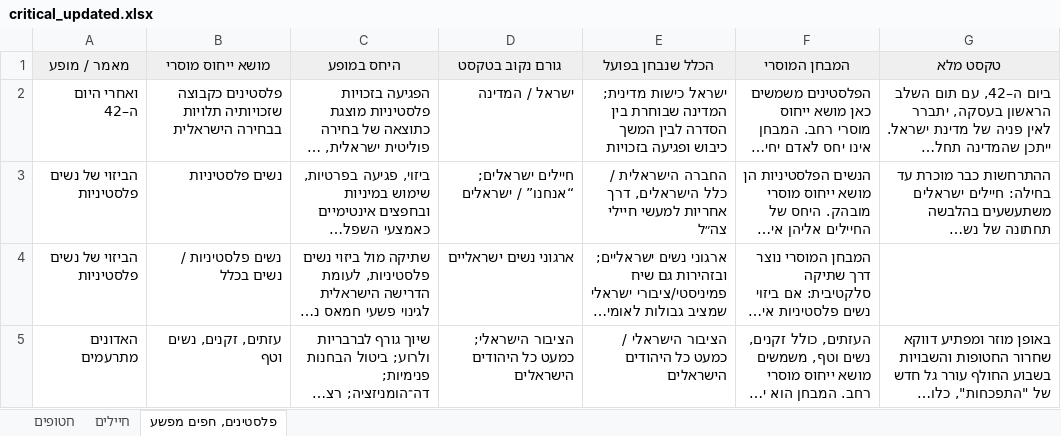
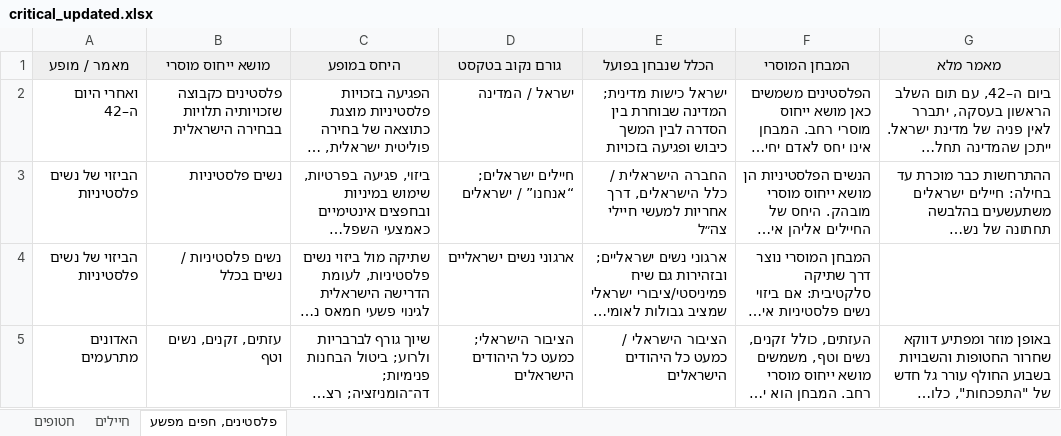
Before and after one commit to pinnocio/thesis, an Excel workbook: data/critical_updated.xlsx, sheet פלסטינים, חפים מפשע, drawn as a sheet; only a part is shown; long unchanged cells end in …; values as stored, in another font and other column widths than the file's, no borders; charts and pictures not drawn; the diff names each change by its address in the sheet, - before the commit and + after, or states it on an @@ line.

```diff
--- a/data/critical_updated.xlsx (sheet פלסטינים, חפים מפשע)
+++ b/data/critical_updated.xlsx (sheet פלסטינים, חפים מפשע)
-G1: טקסט מלא
+G1: מאמר מלא
```
Also changed, not shown: sheet חיילים, sheet חטופים, charts or pictures.
